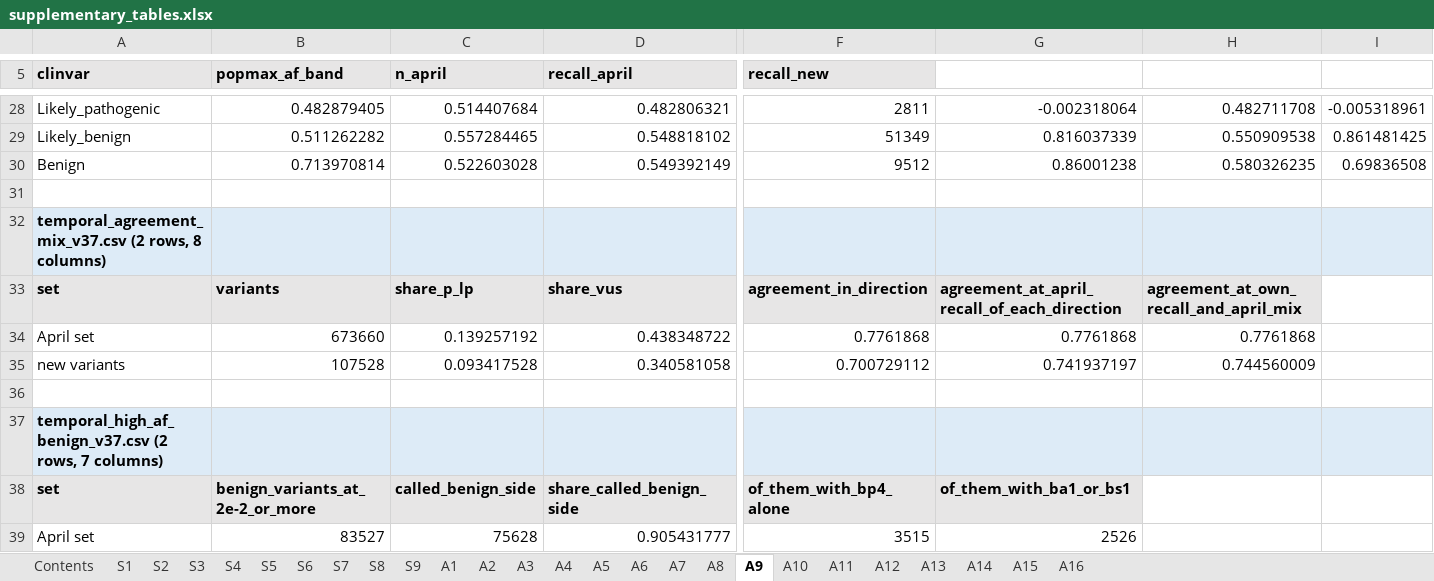
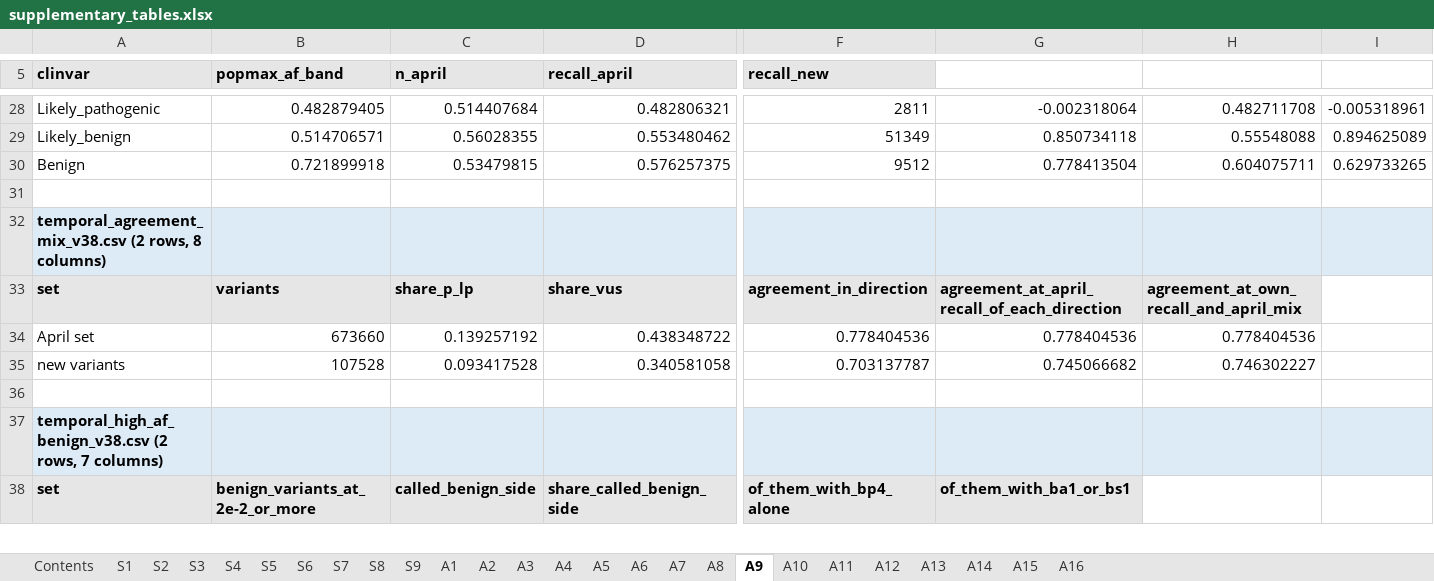
Before and after one commit to Huang-lab/fastVEP, an Excel workbook: manuscript/acmg/supplementary_tables.xlsx, sheet A9, drawn as a sheet; only a part is shown, gaps mark what is left out; values as stored, in another font and other column widths than the file's, no borders; removed rows and columns are numbered as before the commit, all else as after; rows hold the shown columns only; the diff covers the shown part only; the diff names each change by its address in the sheet, - before the commit and + after, or states it on an @@ line.

```diff
--- a/manuscript/acmg/supplementary_tables.xlsx (sheet A9)
+++ b/manuscript/acmg/supplementary_tables.xlsx (sheet A9)
-B29 (popmax_af_band): 0.511262282
+B29 (popmax_af_band): 0.514706571
-C29 (n_april): 0.557284465
+C29 (n_april): 0.56028355
-D29 (recall_april): 0.548818102
+D29 (recall_april): 0.553480462
-G29: 0.816037339
+G29: 0.850734118
-H29: 0.550909538
+H29: 0.55548088
-I29: 0.861481425
+I29: 0.894625089
-B30 (popmax_af_band): 0.713970814
+B30 (popmax_af_band): 0.721899918
-C30 (n_april): 0.522603028
+C30 (n_april): 0.53479815
-D30 (recall_april): 0.549392149
+D30 (recall_april): 0.576257375
-G30: 0.86001238
+G30: 0.778413504
-H30: 0.580326235
+H30: 0.604075711
-I30: 0.69836508
+I30: 0.629733265
-A32 (clinvar): temporal_agreement_mix_v37.csv (2 rows,…
+A32 (clinvar): temporal_agreement_mix_v38.csv (2 rows,…
-F34 (recall_new): 0.7761868
+F34 (recall_new): 0.778404536
-G34: 0.7761868
+G34: 0.778404536
-H34: 0.7761868
+H34: 0.778404536
-F35 (recall_new): 0.700729112
+F35 (recall_new): 0.703137787
-G35: 0.741937197
+G35: 0.745066682
-H35: 0.744560009
+H35: 0.746302227
-A37 (clinvar): temporal_high_af_benign_v37.csv (2 rows,…
+A37 (clinvar): temporal_high_af_benign_v38.csv (2 rows,…
-row 39: April set | 83527 | 75628 | 0.905431777 | 3515 | 2526
```
Also changed, not shown: 1 added row, 1 removed row and 65 edited cells elsewhere in this sheet, sheet S2, sheet A6, sheet A7, sheet A1, sheet S7, sheet A2, 12 more sheets, 16 other files.
